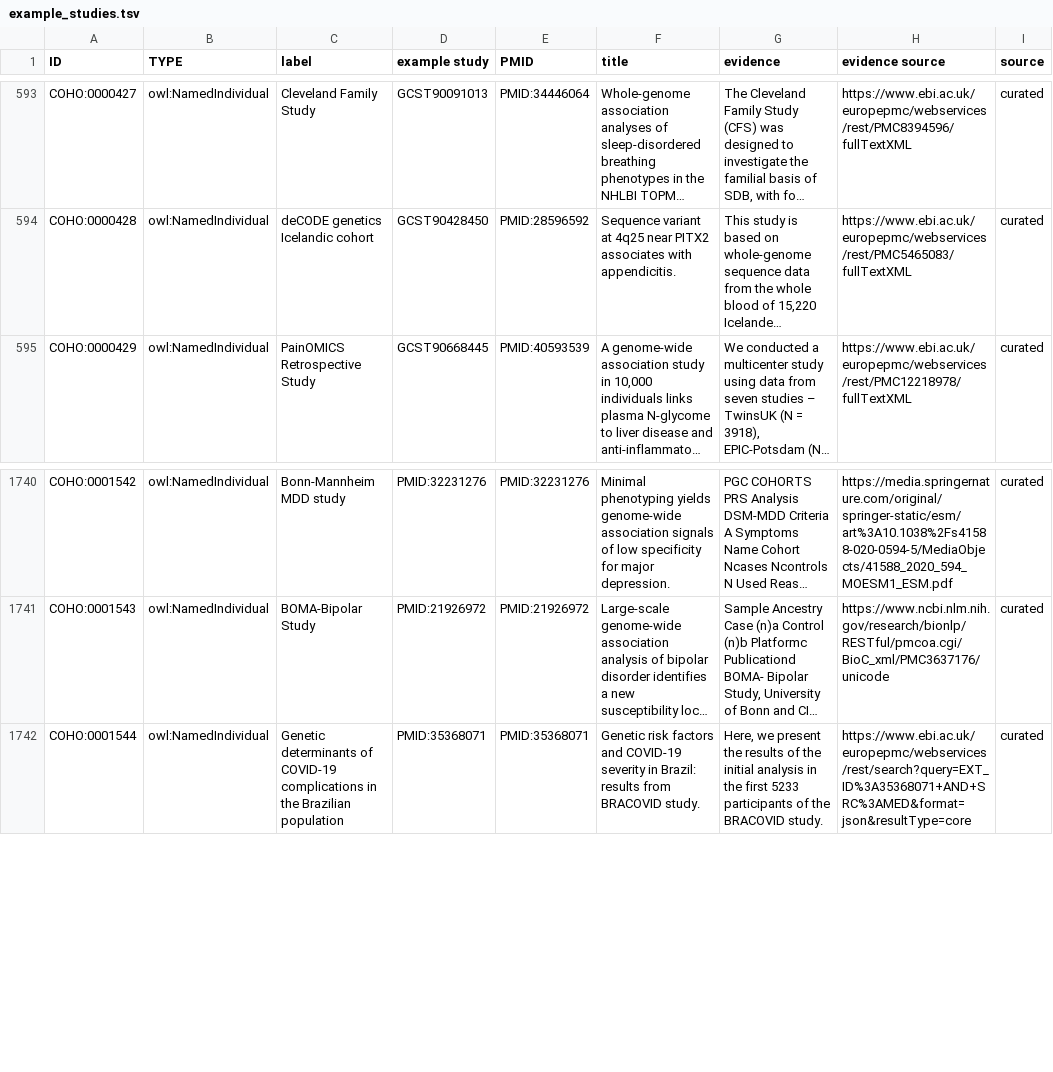
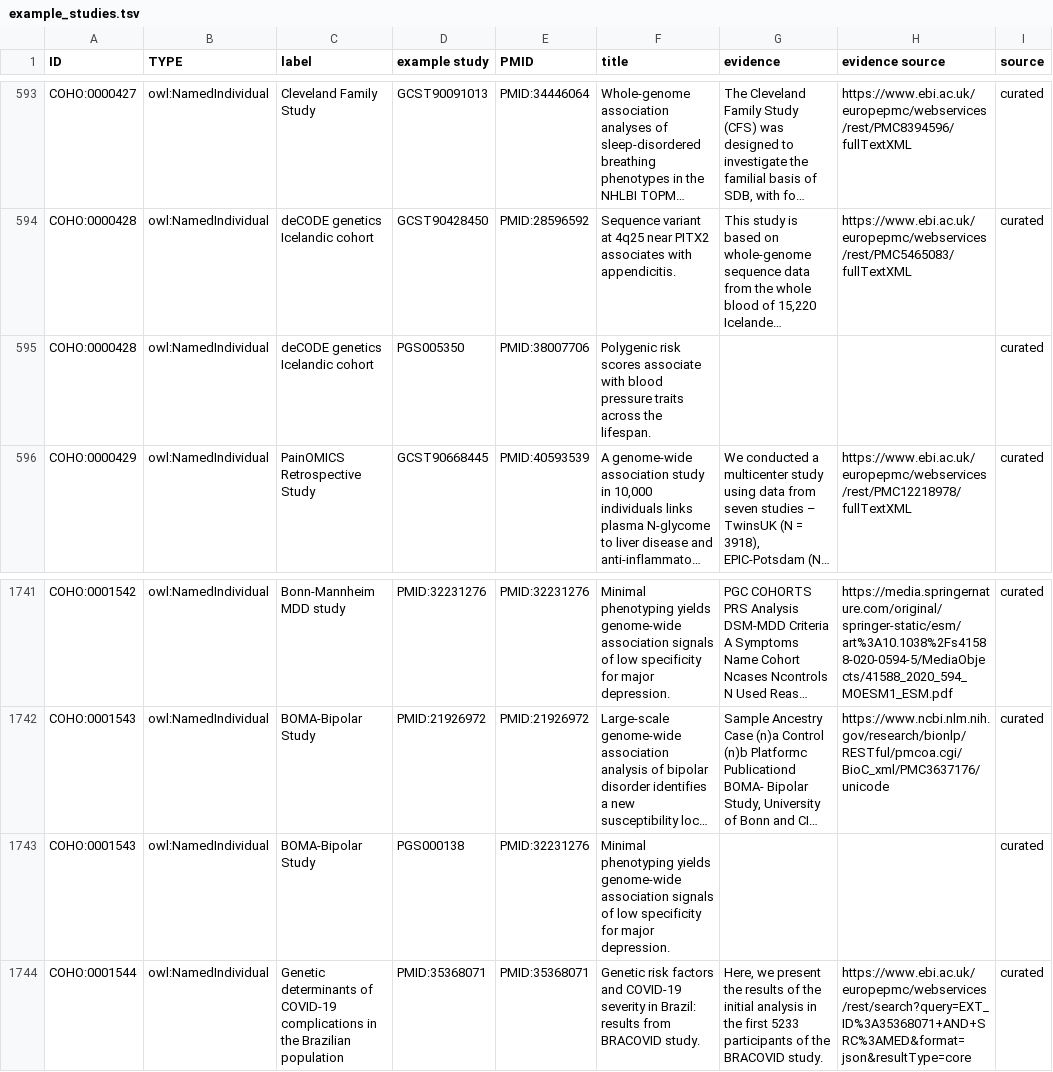
Before and after one commit to EBISPOT/cohort-ontology, a TSV file: src/templates/example_studies.tsv, drawn as a sheet; only a part is shown, gaps mark what is left out; long unchanged cells end in …; the diff names each change by its address in the sheet, - before the commit and + after, or states it on an @@ line.

```diff
--- a/src/templates/example_studies.tsv
+++ b/src/templates/example_studies.tsv
+row 595: COHO:0000428 | owl:NamedIndividual | deCODE genetics Icelandic cohort | PGS005350 | PMID:38007706 | Polygenic risk scores associate with blood pressure traits across the lifespan. |  |  | curated
+row 1743: COHO:0001543 | owl:NamedIndividual | BOMA-Bipolar Study | PGS000138 | PMID:32231276 | Minimal phenotyping yields genome-wide association signals of low specificity for major depression. |  |  | curated
```
Also changed, not shown: src/templates/PGS.csv, 9 other files.
